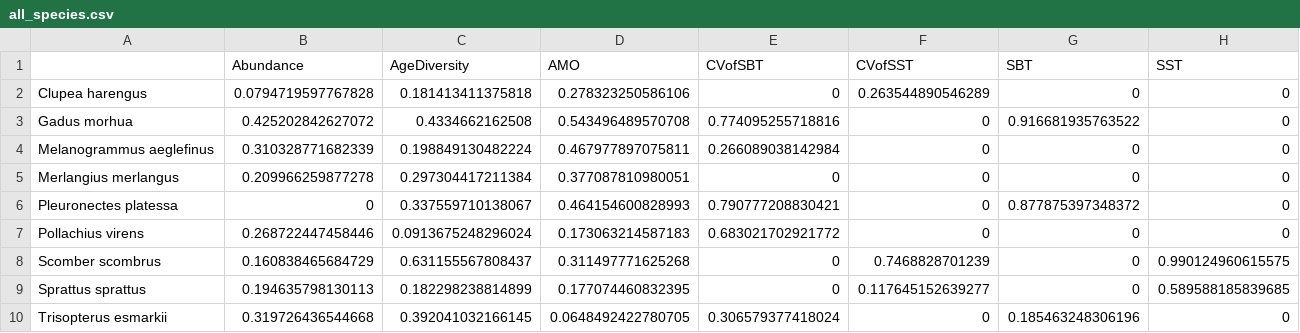
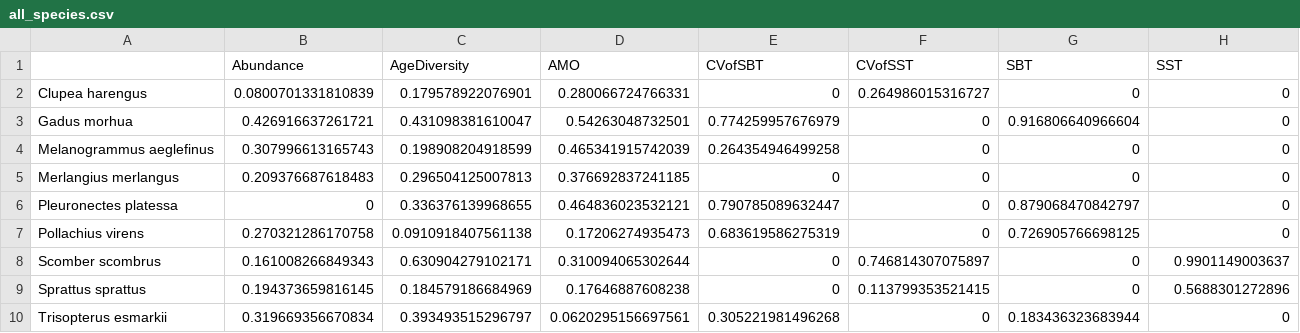
Before and after one commit to snakepowerpoint/SpatialVariability, a CSV file: output/ccm/CV.CPUE_sig_detrend/all_species.csv, drawn as a sheet.

```diff
--- a/output/ccm/CV.CPUE_sig_detrend/all_species.csv
+++ b/output/ccm/CV.CPUE_sig_detrend/all_species.csv
@@ -1,10 +1,10 @@
 "","Abundance","AgeDiversity","AMO","CVofSBT","CVofSST","SBT","SST"
-"Clupea harengus",0.0794719597767828,0.181413411375818,0.278323250586106,0,0.263544890546289,0,0
-"Gadus morhua",0.425202842627072,0.4334662162508,0.543496489570708,0.774095255718816,0,0.916681935763522,0
-"Melanogrammus aeglefinus",0.310328771682339,0.198849130482224,0.467977897075811,0.266089038142984,0,0,0
-"Merlangius merlangus",0.209966259877278,0.297304417211384,0.377087810980051,0,0,0,0
-"Pleuronectes platessa",0,0.337559710138067,0.464154600828993,0.790777208830421,0,0.877875397348372,0
-"Pollachius virens",0.268722447458446,0.0913675248296024,0.173063214587183,0.683021702921772,0,0,0
-"Scomber scombrus",0.160838465684729,0.631155567808437,0.311497771625268,0,0.7468828701239,0,0.990124960615575
-"Sprattus sprattus",0.194635798130113,0.182298238814899,0.177074460832395,0,0.117645152639277,0,0.589588185839685
-"Trisopterus esmarkii",0.319726436544668,0.392041032166145,0.0648492422780705,0.306579377418024,0,0.185463248306196,0
+"Clupea harengus",0.0800701331810839,0.179578922076901,0.280066724766331,0,0.264986015316727,0,0
+"Gadus morhua",0.426916637261721,0.431098381610047,0.54263048732501,0.774259957676979,0,0.916806640966604,0
+"Melanogrammus aeglefinus",0.307996613165743,0.198908204918599,0.465341915742039,0.264354946499258,0,0,0
+"Merlangius merlangus",0.209376687618483,0.296504125007813,0.376692837241185,0,0,0,0
+"Pleuronectes platessa",0,0.336376139968655,0.464836023532121,0.790785089632447,0,0.879068470842797,0
+"Pollachius virens",0.270321286170758,0.0910918407561138,0.17206274935473,0.683619586275319,0,0.726905766698125,0
+"Scomber scombrus",0.161008266849343,0.630904279102171,0.310094065302644,0,0.746814307075897,0,0.9901149003637
+"Sprattus sprattus",0.194373659816145,0.184579186684969,0.17646887608238,0,0.113799353521415,0,0.5688301272896
+"Trisopterus esmarkii",0.319669356670834,0.393493515296797,0.0620295156697561,0.305221981496268,0,0.183436323683944,0
```
Also changed, not shown: output/ccm/Abundance_sig_detrend_F/all_species.csv, output/ccm/AgeDiversity_sig_detrend_F/all_species.csv, 37 other files.
